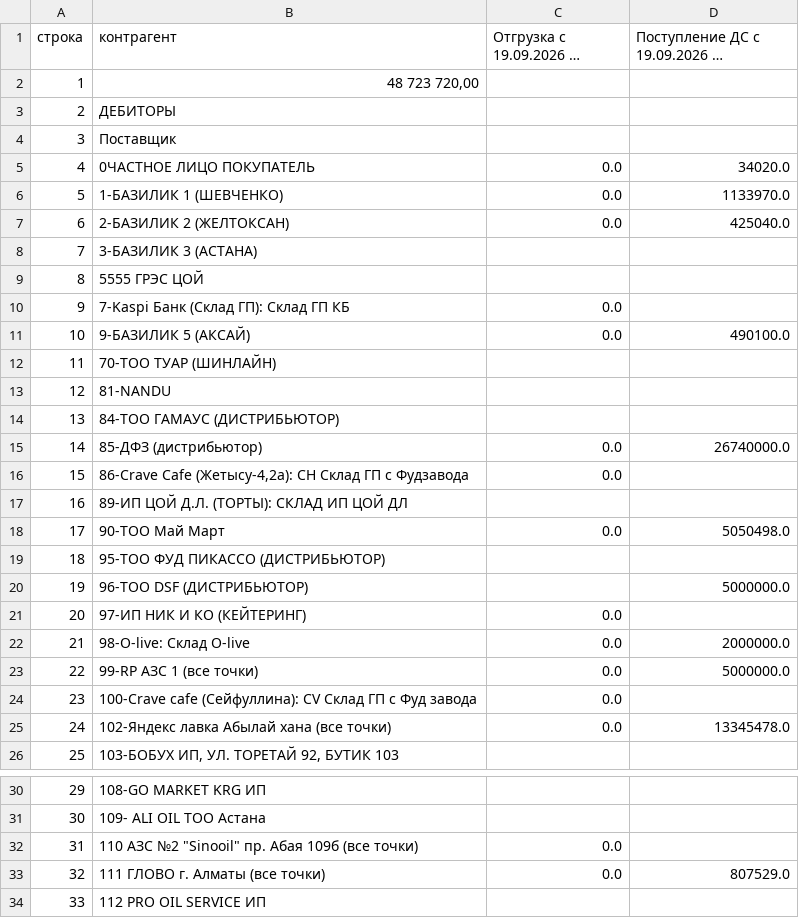
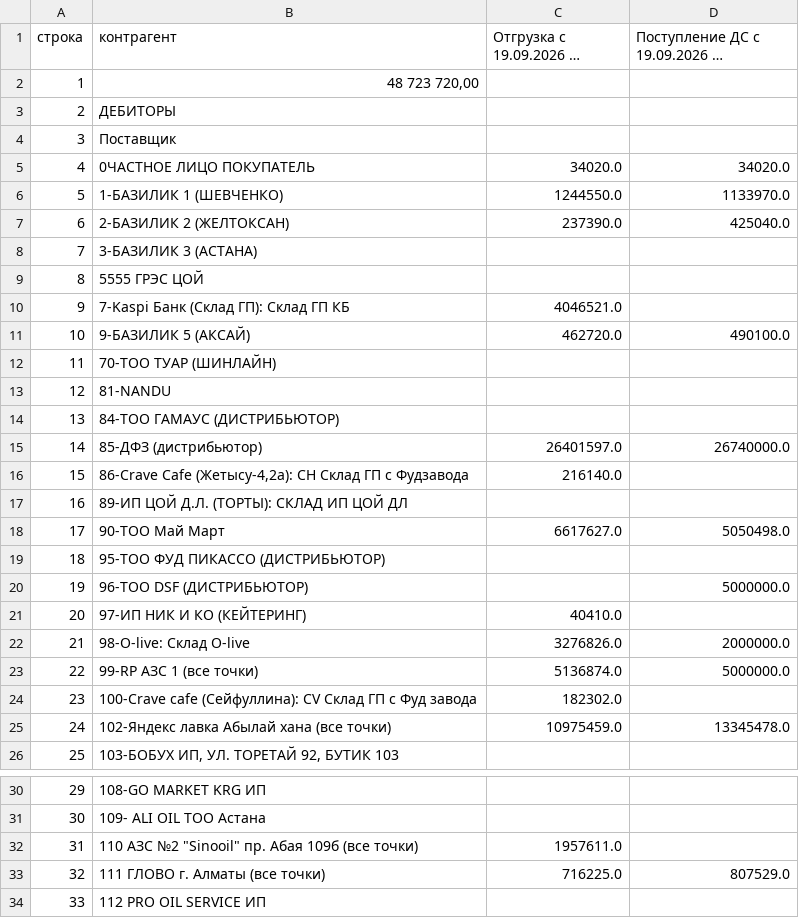
Before and after one commit to Olgagerassimenko/fin-director, a CSV file: неделя_дз.csv, drawn as a sheet; only a part is shown, gaps mark what is left out; long unchanged cells end in ….

Commit message:
неделя ДЗ: отгрузка и поступления по контрагентам [skip ci]

```diff
--- a/неделя_дз.csv
+++ b/неделя_дз.csv
@@ -4,9 +4,9 @@
 3;Поставщик;;
-4;0ЧАСТНОЕ ЛИЦО ПОКУПАТЕЛЬ;0.0;34020.0
-5;1-БАЗИЛИК 1 (ШЕВЧЕНКО);0.0;1133970.0
-6;2-БАЗИЛИК 2 (ЖЕЛТОКСАН);0.0;425040.0
+4;0ЧАСТНОЕ ЛИЦО ПОКУПАТЕЛЬ;34020.0;34020.0
+5;1-БАЗИЛИК 1 (ШЕВЧЕНКО);1244550.0;1133970.0
+6;2-БАЗИЛИК 2 (ЖЕЛТОКСАН);237390.0;425040.0
 7;3-БАЗИЛИК 3 (АСТАНА);;
 8;5555 ГРЭС ЦОЙ;;
-9;7-Kaspi Банк (Склад ГП): Склад ГП КБ;0.0;
-10;9-БАЗИЛИК 5 (АКСАЙ);0.0;490100.0
+9;7-Kaspi Банк (Склад ГП): Склад ГП КБ;4046521.0;
+10;9-БАЗИЛИК 5 (АКСАЙ);462720.0;490100.0
 11;70-ТОО ТУАР (ШИНЛАЙН);;
@@ -14,13 +14,13 @@
 13;84-ТОО ГАМАУС (ДИСТРИБЬЮТОР);;
-14;85-ДФЗ (дистрибьютор);0.0;26740000.0
-15;86-Crave Cafe (Жетысу-4,2а): СН Склад ГП с Фудзавода;0.0;
+14;85-ДФЗ (дистрибьютор);26401597.0;26740000.0
+15;86-Crave Cafe (Жетысу-4,2а): СН Склад ГП с Фудзавода;216140.0;
 16;89-ИП ЦОЙ Д.Л. (ТОРТЫ): СКЛАД ИП ЦОЙ ДЛ;;
-17;90-ТОО Май Март;0.0;5050498.0
+17;90-ТОО Май Март;6617627.0;5050498.0
 18;95-ТОО ФУД ПИКАССО (ДИСТРИБЬЮТОР);;
 19;96-ТОО DSF (ДИСТРИБЬЮТОР);;5000000.0
-20;97-ИП НИК И КО (КЕЙТЕРИНГ);0.0;
-21;98-O-live: Склад O-live;0.0;2000000.0
-22;99-RP АЗС 1 (все точки);0.0;5000000.0
-23;100-Сrave cafe (Cейфуллина): CV Склад ГП с Фуд завода;0.0;
-24;102-Яндекс лавка Абылай хана (все точки);0.0;13345478.0
+20;97-ИП НИК И КО (КЕЙТЕРИНГ);40410.0;
+21;98-O-live: Склад O-live;3276826.0;2000000.0
+22;99-RP АЗС 1 (все точки);5136874.0;5000000.0
+23;100-Сrave cafe (Cейфуллина): CV Склад ГП с Фуд завода;182302.0;
+24;102-Яндекс лавка Абылай хана (все точки);10975459.0;13345478.0
 25;103-БОБУХ ИП, УЛ. ТОРЕТАЙ 92, БУТИК 103;;
@@ -31,4 +31,4 @@
 30;109- ALI OIL ТОО Астана;;
-31;"110 АЗС №2 ""Sinooil"" пр. Абая 109б (все точки)";0.0;
-32;111 ГЛОВО г. Алматы (все точки);0.0;807529.0
+31;"110 АЗС №2 ""Sinooil"" пр. Абая 109б (все точки)";1957611.0;
+32;111 ГЛОВО г. Алматы (все точки);716225.0;807529.0
 33;112 PRO OIL SERVICE ИП;;
```
Also changed, not shown: 1 other file.
